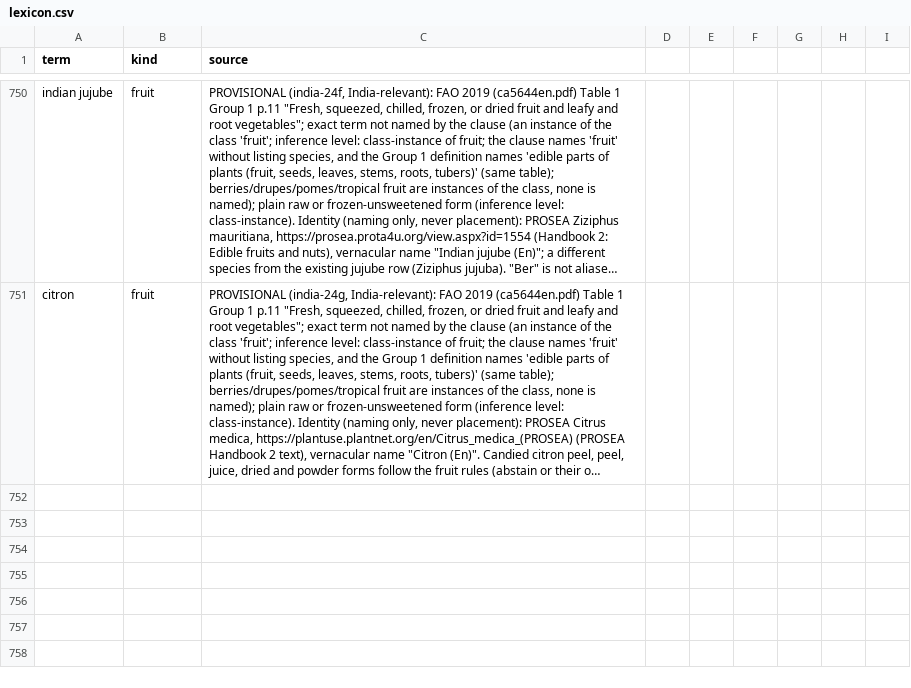
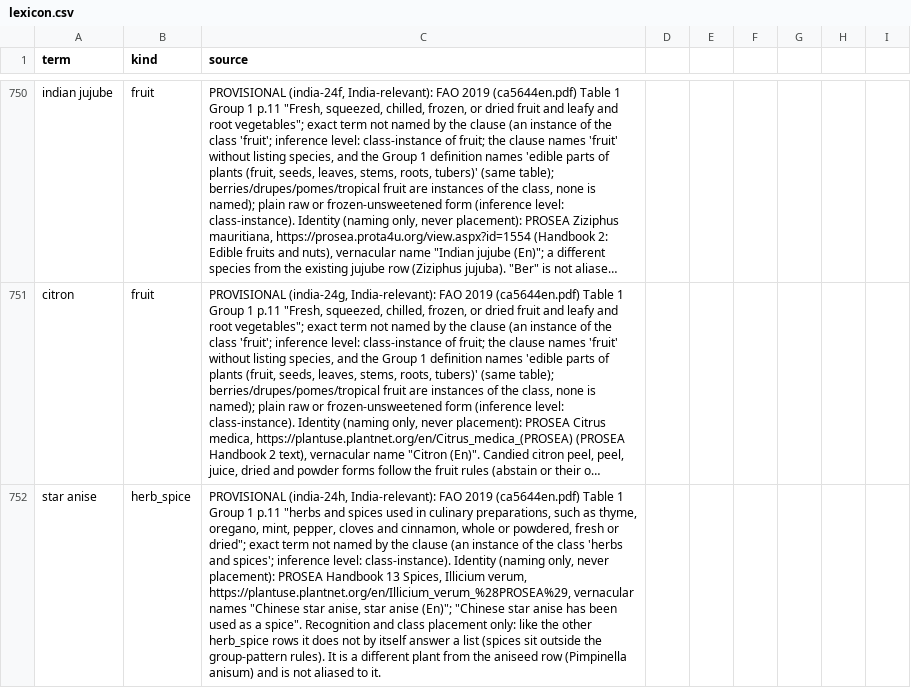
Before and after one commit to saurabh2894/FoodScanner, a CSV file: src/foodscan/resources/lexicon.csv, drawn as a sheet; only a part is shown, gaps mark what is left out; long unchanged cells end in …; the diff names each change by its address in the sheet, - before the commit and + after, or states it on an @@ line.

Commit message:
india-24h: star anise head (recognition-level spice row), chinese star anise alias

```diff
--- a/src/foodscan/resources/lexicon.csv
+++ b/src/foodscan/resources/lexicon.csv
+row 752: star anise | herb_spice | PROVISIONAL (india-24h, India-relevant): FAO 2019 (ca5644en.pdf) Table 1 Group 1 p.11 "herbs and spices used in culinary preparations, such as thyme, oregano, mint, pepper, cloves and cinnamon, whole or powdered, fresh or dried"; exact term not named by the clause (an instance of the class 'herbs and spices'; inference level: class-instance). Identity (naming only, never placement): PROSEA Handbook 13 Spices, Illicium verum, https://plantuse.plantnet.org/en/Illicium_verum_%28PROSEA%29, vernacular names "Chinese star anise, star anise (En)"; "Chinese star anise has been used as a spice". Recognition and class placement only: like the other herb_spice rows it does not by itself answer a list (spices sit outside the group-pattern rules). It is a different plant from the aniseed row (Pimpinella anisum) and is not aliased to it.
```
Also changed, not shown: src/foodscan/resources/synonyms.csv, 4 other files.
